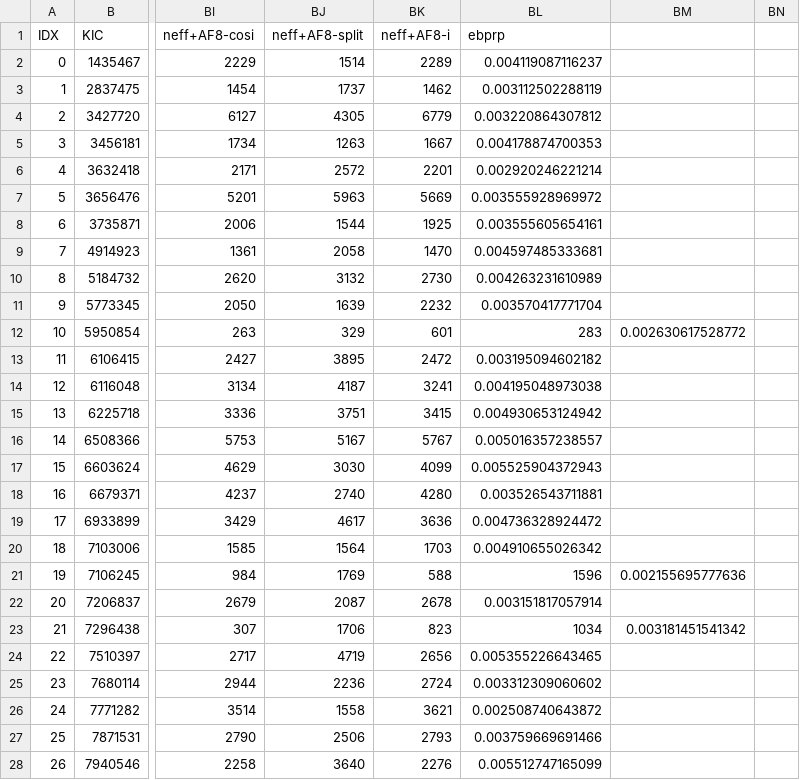
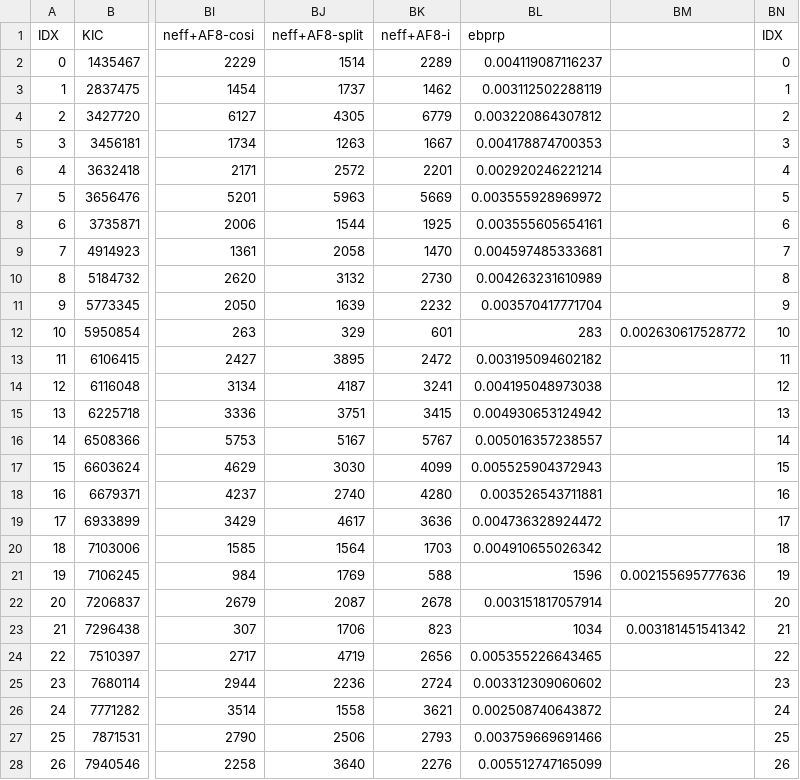
Before and after one commit to ojhall94/malatium, a CSV file: data/atium_flagged.csv, drawn as a sheet; only a part is shown, gaps mark what is left out; the diff covers the shown part only; the diff names each change by its address in the sheet, - before the commit and + after, or states it on an @@ line.

```diff
--- a/data/atium_flagged.csv
+++ b/data/atium_flagged.csv
-BN1: (empty)
+BN1: IDX
-BN2 (IDX): (empty)
+BN2 (IDX): 0
-BN3 (IDX): (empty)
+BN3 (IDX): 1
-BN4 (IDX): (empty)
+BN4 (IDX): 2
-BN5 (IDX): (empty)
+BN5 (IDX): 3
-BN6 (IDX): (empty)
+BN6 (IDX): 4
-BN7 (IDX): (empty)
+BN7 (IDX): 5
-BN8 (IDX): (empty)
+BN8 (IDX): 6
-BN9 (IDX): (empty)
+BN9 (IDX): 7
-BN10 (IDX): (empty)
+BN10 (IDX): 8
-BN11 (IDX): (empty)
+BN11 (IDX): 9
-BN12 (IDX): (empty)
+BN12 (IDX): 10
-BN13 (IDX): (empty)
+BN13 (IDX): 11
-BN14 (IDX): (empty)
+BN14 (IDX): 12
-BN15 (IDX): (empty)
+BN15 (IDX): 13
-BN16 (IDX): (empty)
+BN16 (IDX): 14
-BN17 (IDX): (empty)
+BN17 (IDX): 15
-BN18 (IDX): (empty)
+BN18 (IDX): 16
-BN19 (IDX): (empty)
+BN19 (IDX): 17
-BN20 (IDX): (empty)
+BN20 (IDX): 18
-BN21 (IDX): (empty)
+BN21 (IDX): 19
-BN22 (IDX): (empty)
+BN22 (IDX): 20
-BN23 (IDX): (empty)
+BN23 (IDX): 21
-BN24 (IDX): (empty)
+BN24 (IDX): 22
-BN25 (IDX): (empty)
+BN25 (IDX): 23
-BN26 (IDX): (empty)
+BN26 (IDX): 24
-BN27 (IDX): (empty)
+BN27 (IDX): 25
-BN28 (IDX): (empty)
+BN28 (IDX): 26
```
Also changed, not shown: 77 edited cells elsewhere in this file, 3 other files.
